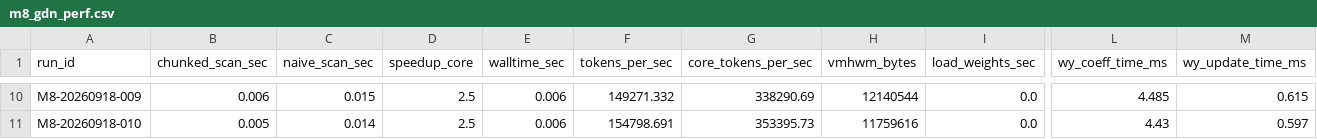
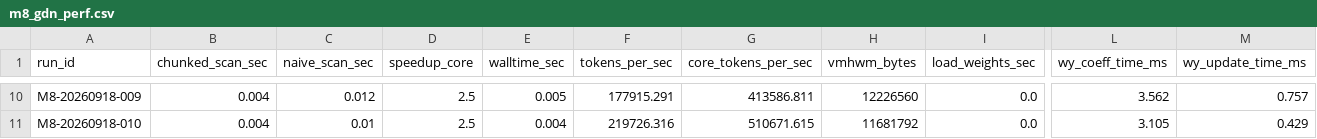
Before and after one commit to will2469/disk-streaming-moe-engine, a CSV file: reports/2026-09-18/m8_gdn_perf.csv, drawn as a sheet; only a part is shown, gaps mark what is left out; the diff covers the shown part only; the diff names each change by its address in the sheet, - before the commit and + after, or states it on an @@ line.

```diff
--- a/reports/2026-09-18/m8_gdn_perf.csv
+++ b/reports/2026-09-18/m8_gdn_perf.csv
-B10 (chunked_scan_sec): 0.006
+B10 (chunked_scan_sec): 0.004
-C10 (naive_scan_sec): 0.015
+C10 (naive_scan_sec): 0.012
-E10 (walltime_sec): 0.006
+E10 (walltime_sec): 0.005
-F10 (tokens_per_sec): 149271.332
+F10 (tokens_per_sec): 177915.291
-G10 (core_tokens_per_sec): 338290.69
+G10 (core_tokens_per_sec): 413586.811
-H10 (vmhwm_bytes): 12140544
+H10 (vmhwm_bytes): 12226560
-L10 (wy_coeff_time_ms): 4.485
+L10 (wy_coeff_time_ms): 3.562
-M10 (wy_update_time_ms): 0.615
+M10 (wy_update_time_ms): 0.757
-B11 (chunked_scan_sec): 0.005
+B11 (chunked_scan_sec): 0.004
-C11 (naive_scan_sec): 0.014
+C11 (naive_scan_sec): 0.01
-E11 (walltime_sec): 0.006
+E11 (walltime_sec): 0.004
-F11 (tokens_per_sec): 154798.691
+F11 (tokens_per_sec): 219726.316
-G11 (core_tokens_per_sec): 353395.73
+G11 (core_tokens_per_sec): 510671.615
-H11 (vmhwm_bytes): 11759616
+H11 (vmhwm_bytes): 11681792
-L11 (wy_coeff_time_ms): 4.43
+L11 (wy_coeff_time_ms): 3.105
-M11 (wy_update_time_ms): 0.597
+M11 (wy_update_time_ms): 0.429
```
Also changed, not shown: 64 edited cells elsewhere in this file, 18 other files.
